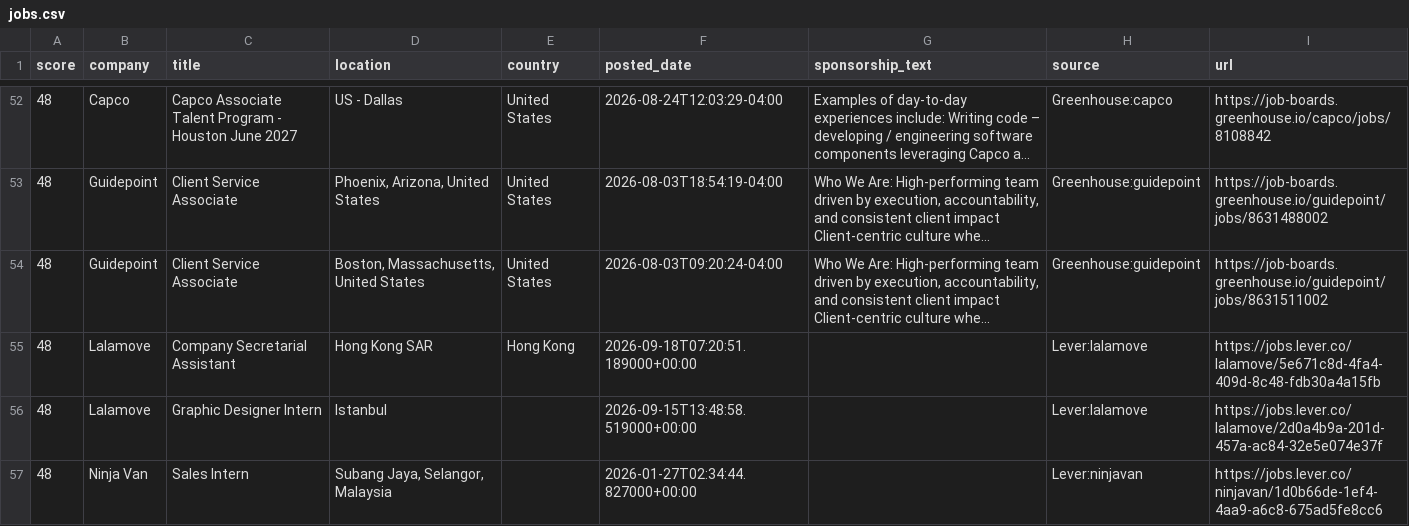
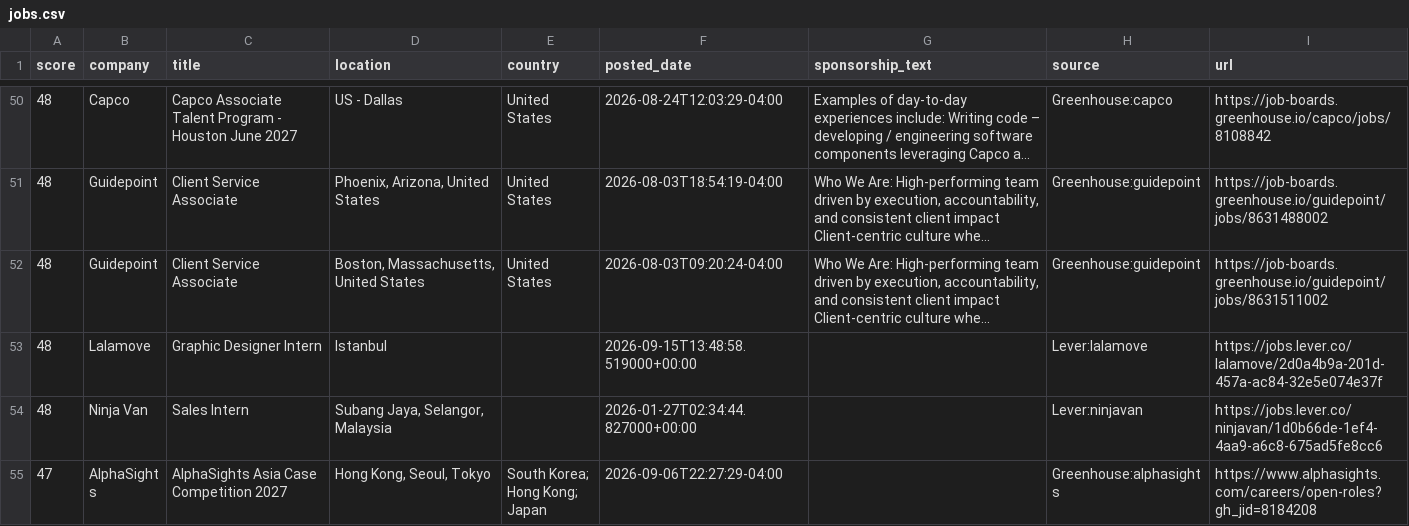
Before and after one commit to jzikim/global-internship-hunter, a CSV file: data/jobs.csv, drawn as a sheet; only a part is shown, gaps mark what is left out; the shorter side is filled out with more unchanged rows; long unchanged cells end in …; removed rows and columns are numbered as before the commit, all else as after; the diff covers the shown part only; the diff names each change by its address in the sheet, - before the commit and + after, or states it on an @@ line.

```diff
--- a/data/jobs.csv
+++ b/data/jobs.csv
-row 55: 48 | Lalamove | Company Secretarial Assistant | Hong Kong SAR | Hong Kong | 2026-09-18T07:20:51.189000+00:00 |  | Lever:lalamove | https://jobs.lever.co/lalamove/5e671c8d-4fa4-409d-8c48-fdb30a4a15fb
```
Also changed, not shown: 8 added rows, 7 removed rows and 2 edited cells elsewhere in this file, 6 other files.
